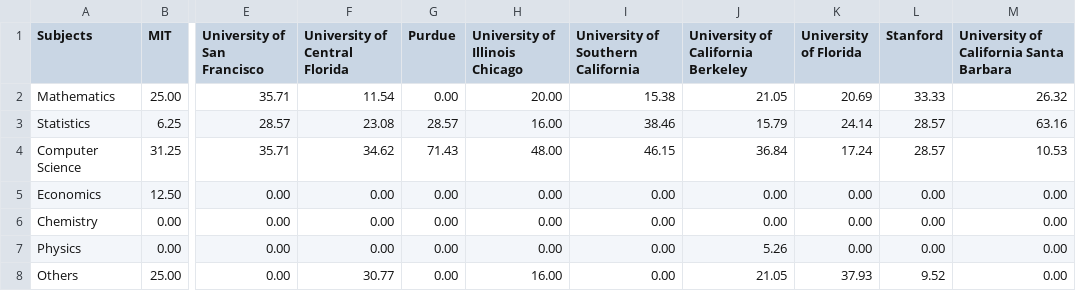
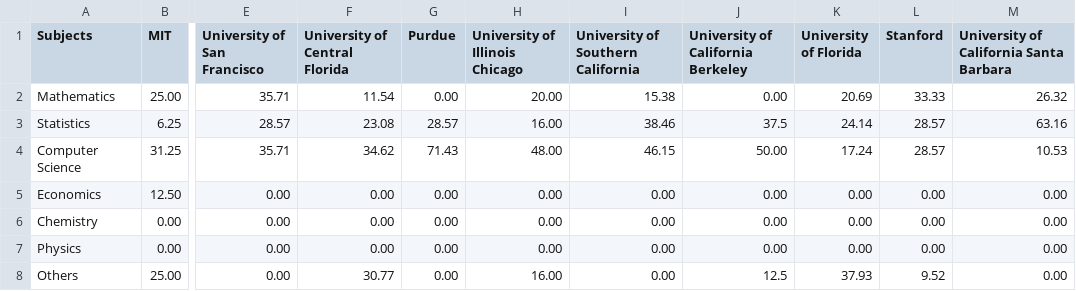
Before and after one commit to gregorymurad/bsInDataScience, a CSV file: universities-comparison.csv, drawn as a sheet; only a part is shown, gaps mark what is left out; the diff names each change by its address in the sheet, - before the commit and + after, or states it on an @@ line.

```diff
--- a/universities-comparison.csv
+++ b/universities-comparison.csv
-J2: 21.05
+J2: 0.00
-J3: 15.79
+J3: 37.5
-J4: 36.84
+J4: 50.00
-J7: 5.26
+J7: 0.00
-J8: 21.05
+J8: 12.5
```
Also changed, not shown: 3 other files.
